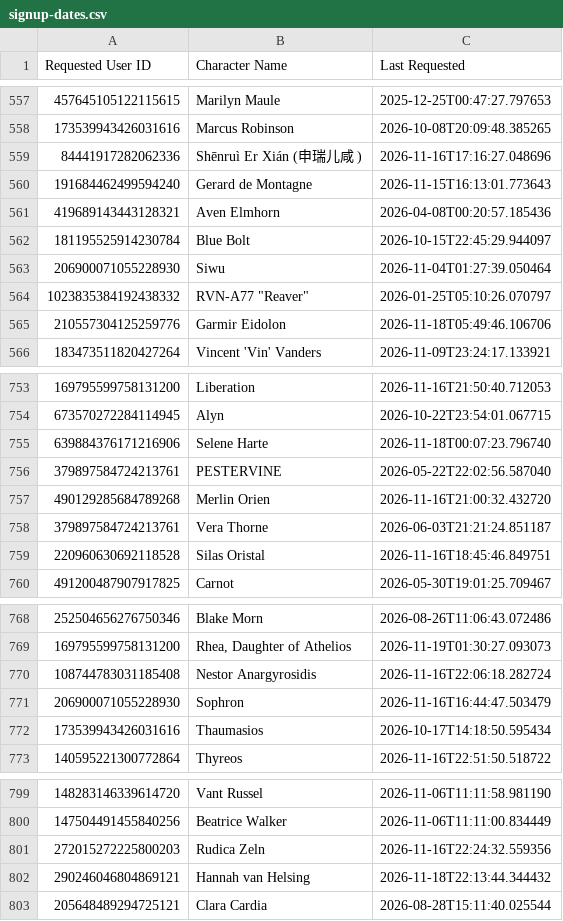
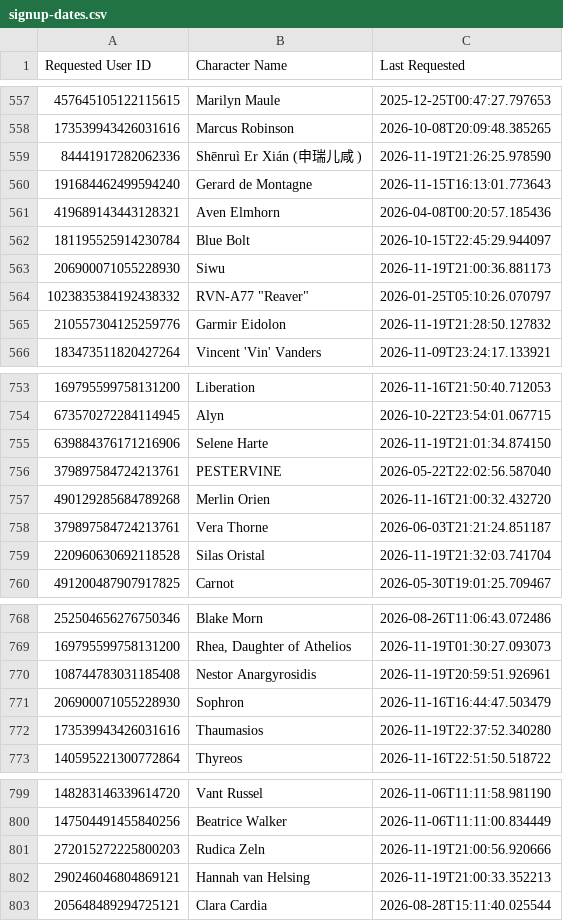
Before and after one commit to jrlol3/Megu-CSV-JSON-Storage, a CSV file: profile/signup-dates.csv, drawn as a sheet; only a part is shown, gaps mark what is left out; the diff covers the shown part only.

Commit message:
Update profile/signup-dates.csv

```diff
--- a/profile/signup-dates.csv
+++ b/profile/signup-dates.csv
@@ -558,3 +558,3 @@ Requested User ID,Character Name,Last Requested
 173539943426031616,Marcus Robinson,2026-10-08T20:09:48.385265
-84441917282062336,Shēnruì Er Xián (申瑞儿咸 ),2026-11-16T17:16:27.048696
+84441917282062336,Shēnruì Er Xián (申瑞儿咸 ),2026-11-19T21:26:25.978590
 191684462499594240,Gerard de Montagne,2026-11-15T16:13:01.773643
@@ -562,5 +562,5 @@ Requested User ID,Character Name,Last Requested
 181195525914230784,Blue Bolt,2026-10-15T22:45:29.944097
-206900071055228930,Siwu,2026-11-04T01:27:39.050464
+206900071055228930,Siwu,2026-11-19T21:00:36.881173
 1023835384192438332,"RVN-A77 ""Reaver""",2026-01-25T05:10:26.070797
-210557304125259776,Garmir Eidolon,2026-11-18T05:49:46.106706
+210557304125259776,Garmir Eidolon,2026-11-19T21:28:50.127832
 183473511820427264,Vincent 'Vin' Vanders,2026-11-09T23:24:17.133921
@@ -754,3 +754,3 @@ Requested User ID,Character Name,Last Requested
 673570272284114945,Alyn,2026-10-22T23:54:01.067715
-639884376171216906,Selene Harte,2026-11-18T00:07:23.796740
+639884376171216906,Selene Harte,2026-11-19T21:01:34.874150
 379897584724213761,PESTERVINE,2026-05-22T22:02:56.587040
@@ -758,3 +758,3 @@ Requested User ID,Character Name,Last Requested
 379897584724213761,Vera Thorne,2026-06-03T21:21:24.851187
-220960630692118528,Silas Oristal,2026-11-16T18:45:46.849751
+220960630692118528,Silas Oristal,2026-11-19T21:32:03.741704
 491200487907917825,Carnot,2026-05-30T19:01:25.709467
@@ -769,5 +769,5 @@ Requested User ID,Character Name,Last Requested
 169795599758131200,"Rhea, Daughter of Athelios",2026-11-19T01:30:27.093073
-108744783031185408,Nestor Anargyrosidis,2026-11-16T22:06:18.282724
+108744783031185408,Nestor Anargyrosidis,2026-11-19T20:59:51.926961
 206900071055228930,Sophron,2026-11-16T16:44:47.503479
-173539943426031616,Thaumasios,2026-10-17T14:18:50.595434
+173539943426031616,Thaumasios,2026-11-19T22:37:52.340280
 140595221300772864,Thyreos,2026-11-16T22:51:50.518722
@@ -800,4 +800,4 @@ Requested User ID,Character Name,Last Requested
 147504491455840256,Beatrice Walker,2026-11-06T11:11:00.834449
-272015272225800203,Rudica Zeln,2026-11-16T22:24:32.559356
-290246046804869121,Hannah van Helsing,2026-11-18T22:13:44.344432
+272015272225800203,Rudica Zeln,2026-11-19T21:00:56.920666
+290246046804869121,Hannah van Helsing,2026-11-19T21:00:33.352213
 205648489294725121,Clara Cardia,2026-08-28T15:11:40.025544
```
Also changed, not shown: 18 edited cells elsewhere in this file.
